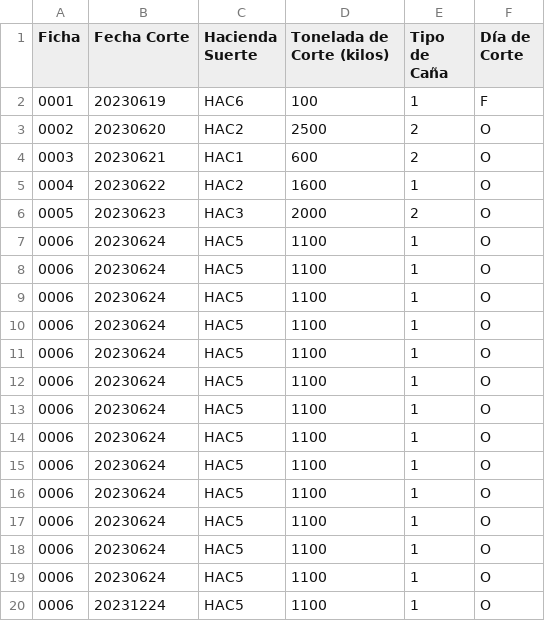
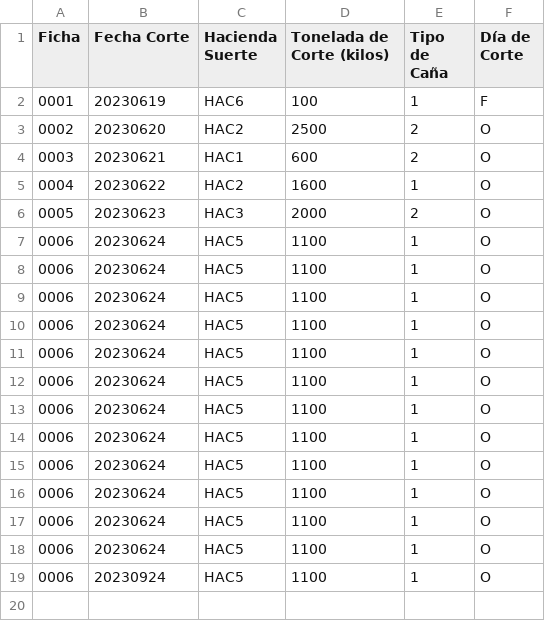
Before and after one commit to Nomka0/nomina_univalle, a CSV file: CSVs/empleados/43256/devengos/corte_cana2.csv, drawn as a sheet.

```diff
--- a/CSVs/empleados/43256/devengos/corte_cana2.csv
+++ b/CSVs/empleados/43256/devengos/corte_cana2.csv
@@ -18,3 +18,2 @@ Ficha,Fecha Corte,Hacienda Suerte,Tonelada de Corte (kilos),Tipo de Caña,Día d
 0006,20230624,HAC5,1100,1,O
-0006,20230624,HAC5,1100,1,O
-0006,20231224,HAC5,1100,1,O
+0006,20230924,HAC5,1100,1,O
```
Also changed, not shown: CSVs/empleados/42313/devengos/corte_cana2.csv, CSVs/empleados/67754/devengos/corte_cana2.csv, 1 other file.
